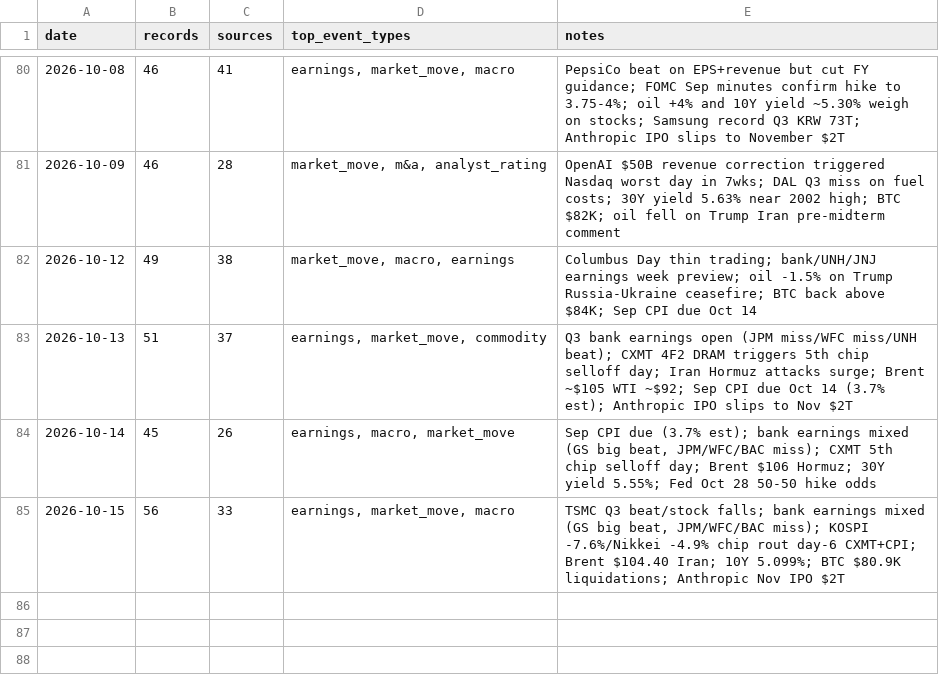
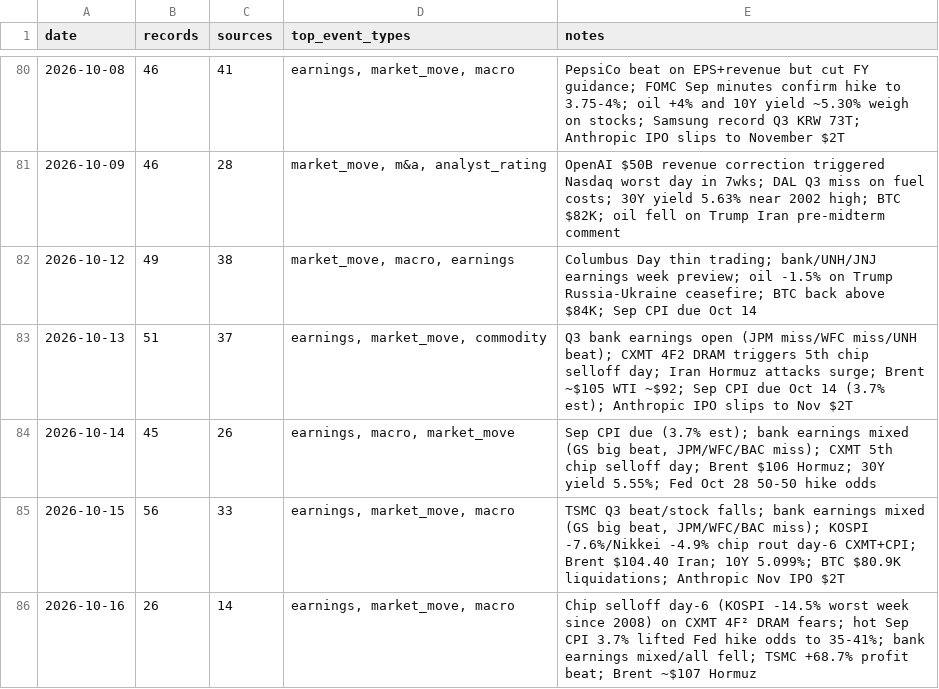
Before and after one commit to Steve8323/stock-news-corpus, a CSV file: data/INDEX.csv, drawn as a sheet; only a part is shown, gaps mark what is left out; the diff names each change by its address in the sheet, - before the commit and + after, or states it on an @@ line.

```diff
--- a/data/INDEX.csv
+++ b/data/INDEX.csv
+row 86: 2026-10-16 | 26 | 14 | earnings, market_move, macro | Chip selloff day-6 (KOSPI -14.5% worst week since 2008) on CXMT 4F² DRAM fears; hot Sep CPI 3.7% lifted Fed hike odds to 35-41%; bank earnings mixed/all fell; TSMC +68.7% profit beat; Brent ~$107 Hormuz
```
Also changed, not shown: 1 other file.
